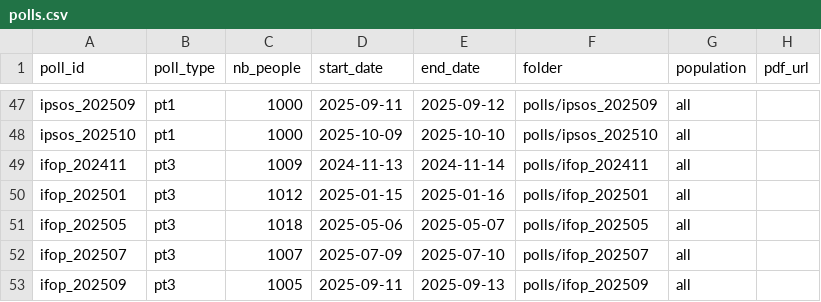
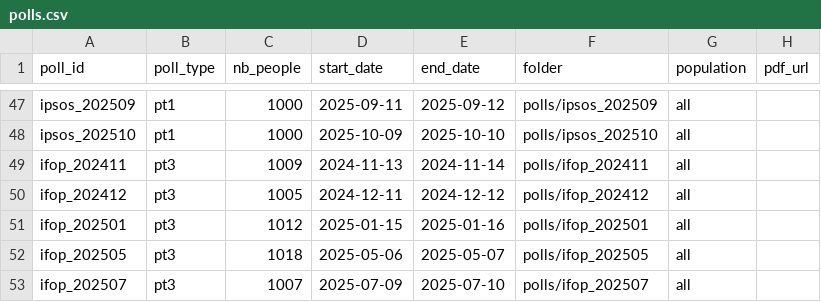
Before and after one commit to MieuxVoter/mj-database-2027, a CSV file: polls.csv, drawn as a sheet; only a part is shown, gaps mark what is left out; the shorter side is filled out with more unchanged rows.

Commit message:
Issue #88 : add ifop_202412_all.csv (#ifop_mining_2024)

```diff
--- a/polls.csv
+++ b/polls.csv
@@ -49,2 +49,3 @@ ipsos_202510,pt1,1000,2025-10-09,2025-10-10,polls/ipsos_202510,all,
 ifop_202411,pt3,1009,2024-11-13,2024-11-14,polls/ifop_202411,all,
+ifop_202412,pt3,1005,2024-12-11,2024-12-12,polls/ifop_202412,all,
 ifop_202501,pt3,1012,2025-01-15,2025-01-16,polls/ifop_202501,all,
```
Also changed, not shown: 1 other file.
